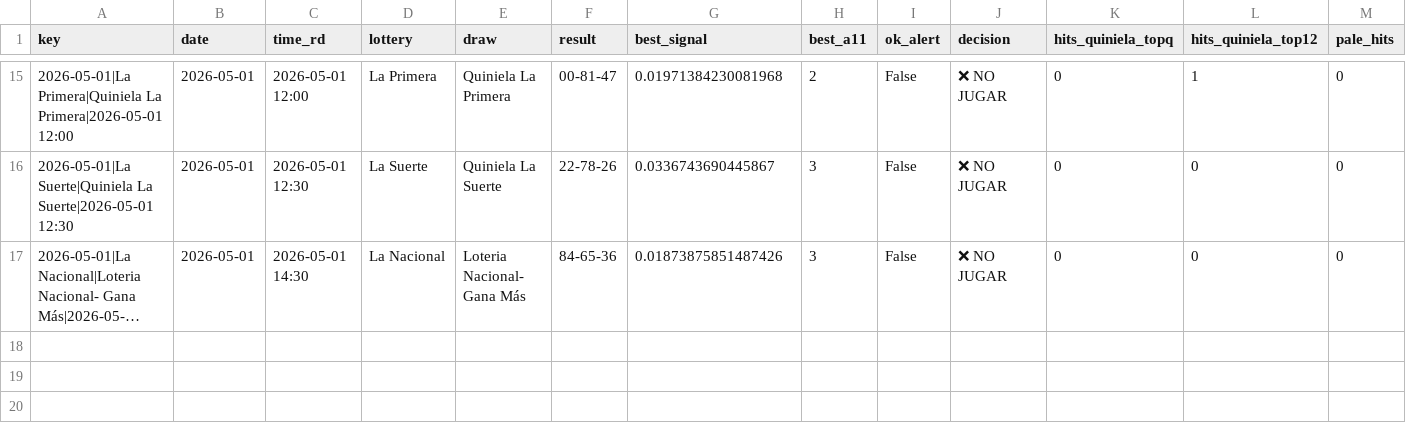
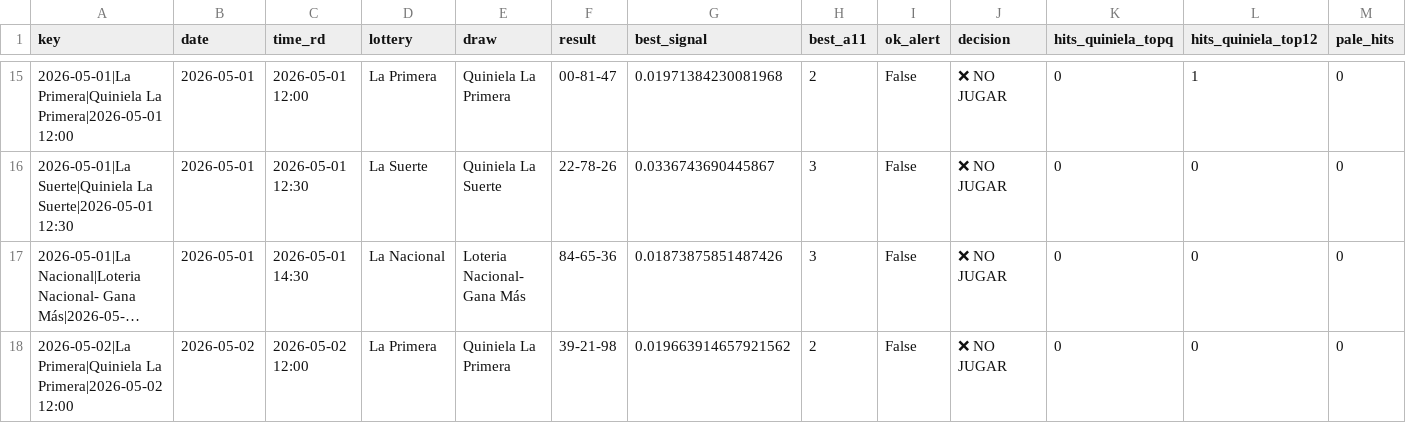
Before and after one commit to carbosota1/CLAUDE-LOTMIX, a CSV file: outputs/performance.csv, drawn as a sheet; only a part is shown, gaps mark what is left out; long unchanged cells end in …; rows hold the shown columns only; the diff names each change by its address in the sheet, - before the commit and + after, or states it on an @@ line.

```diff
--- a/outputs/performance.csv
+++ b/outputs/performance.csv
+row 18: 2026-05-02|La Primera|Quiniela La Primera|2026-05-02 12:00 | 2026-05-02 | 2026-05-02 12:00 | La Primera | Quiniela La Primera | 39-21-98 | 0.019663914657921562 | 2 | False | ❌ NO JUGAR | 0 | 0 | 0
```
Also changed, not shown: data/picks_log.csv.
